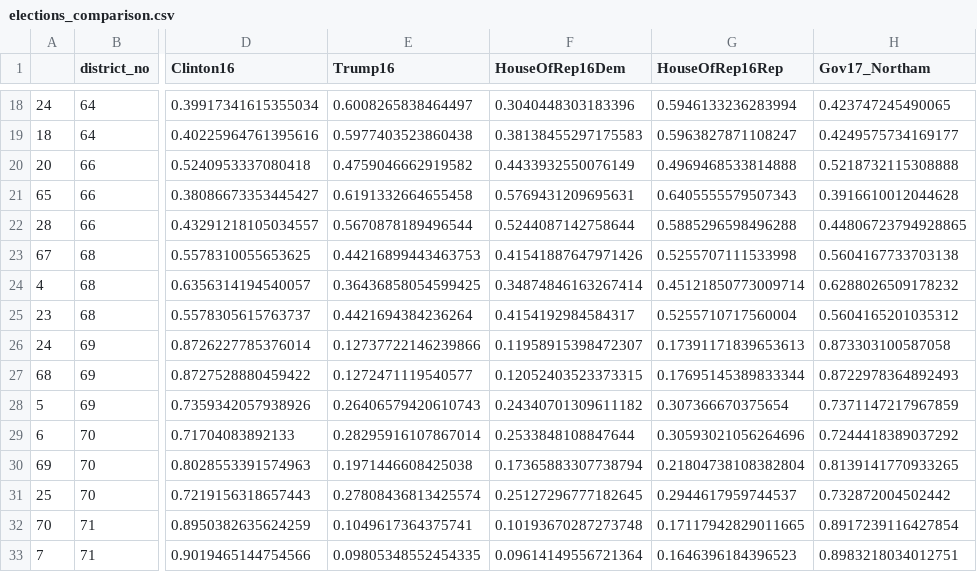
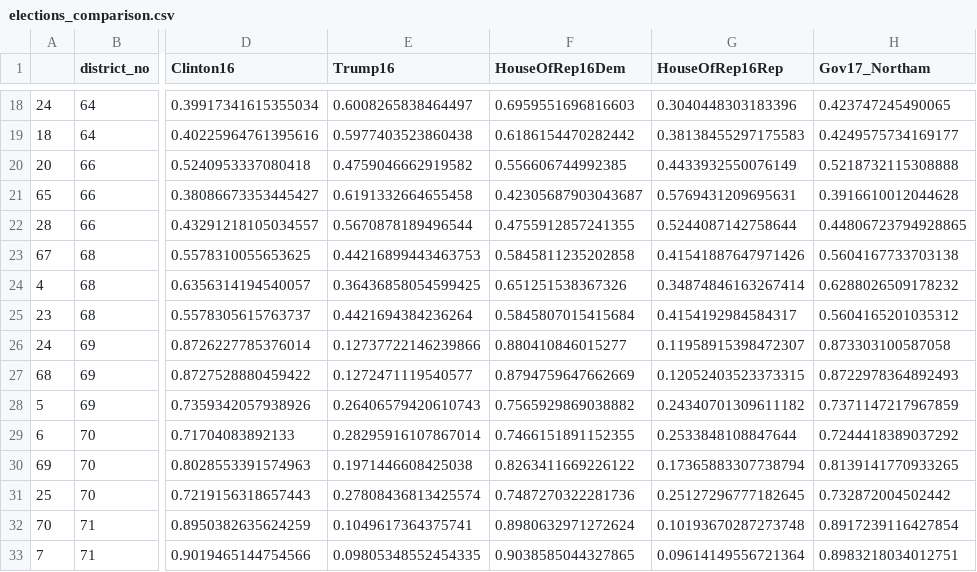
Before and after one commit to PrincetonUniversity/VA-gerrymander, a CSV file: Analysis/Elections/elections_comparison.csv, drawn as a sheet; only a part is shown, gaps mark what is left out; the diff covers the shown part only; the diff names each change by its address in the sheet, - before the commit and + after, or states it on an @@ line.

```diff
--- a/Analysis/Elections/elections_comparison.csv
+++ b/Analysis/Elections/elections_comparison.csv
-F18 (HouseOfRep16Dem): 0.3040448303183396
+F18 (HouseOfRep16Dem): 0.6959551696816603
-G18 (HouseOfRep16Rep): 0.5946133236283994
+G18 (HouseOfRep16Rep): 0.3040448303183396
-F19 (HouseOfRep16Dem): 0.38138455297175583
+F19 (HouseOfRep16Dem): 0.6186154470282442
-G19 (HouseOfRep16Rep): 0.5963827871108247
+G19 (HouseOfRep16Rep): 0.38138455297175583
-F20 (HouseOfRep16Dem): 0.4433932550076149
+F20 (HouseOfRep16Dem): 0.556606744992385
-G20 (HouseOfRep16Rep): 0.4969468533814888
+G20 (HouseOfRep16Rep): 0.4433932550076149
-F21 (HouseOfRep16Dem): 0.5769431209695631
+F21 (HouseOfRep16Dem): 0.42305687903043687
-G21 (HouseOfRep16Rep): 0.6405555579507343
+G21 (HouseOfRep16Rep): 0.5769431209695631
-F22 (HouseOfRep16Dem): 0.5244087142758644
+F22 (HouseOfRep16Dem): 0.4755912857241355
-G22 (HouseOfRep16Rep): 0.5885296598496288
+G22 (HouseOfRep16Rep): 0.5244087142758644
-F23 (HouseOfRep16Dem): 0.41541887647971426
+F23 (HouseOfRep16Dem): 0.5845811235202858
-G23 (HouseOfRep16Rep): 0.5255707111533998
+G23 (HouseOfRep16Rep): 0.41541887647971426
-F24 (HouseOfRep16Dem): 0.34874846163267414
+F24 (HouseOfRep16Dem): 0.651251538367326
-G24 (HouseOfRep16Rep): 0.45121850773009714
+G24 (HouseOfRep16Rep): 0.34874846163267414
-F25 (HouseOfRep16Dem): 0.4154192984584317
+F25 (HouseOfRep16Dem): 0.5845807015415684
-G25 (HouseOfRep16Rep): 0.5255710717560004
+G25 (HouseOfRep16Rep): 0.4154192984584317
-F26 (HouseOfRep16Dem): 0.11958915398472307
+F26 (HouseOfRep16Dem): 0.880410846015277
-G26 (HouseOfRep16Rep): 0.17391171839653613
+G26 (HouseOfRep16Rep): 0.11958915398472307
-F27 (HouseOfRep16Dem): 0.12052403523373315
+F27 (HouseOfRep16Dem): 0.8794759647662669
-G27 (HouseOfRep16Rep): 0.17695145389833344
+G27 (HouseOfRep16Rep): 0.12052403523373315
-F28 (HouseOfRep16Dem): 0.24340701309611182
+F28 (HouseOfRep16Dem): 0.7565929869038882
-G28 (HouseOfRep16Rep): 0.307366670375654
+G28 (HouseOfRep16Rep): 0.24340701309611182
-F29 (HouseOfRep16Dem): 0.2533848108847644
+F29 (HouseOfRep16Dem): 0.7466151891152355
-G29 (HouseOfRep16Rep): 0.30593021056264696
+G29 (HouseOfRep16Rep): 0.2533848108847644
-F30 (HouseOfRep16Dem): 0.17365883307738794
+F30 (HouseOfRep16Dem): 0.8263411669226122
-G30 (HouseOfRep16Rep): 0.21804738108382804
+G30 (HouseOfRep16Rep): 0.17365883307738794
-F31 (HouseOfRep16Dem): 0.25127296777182645
+F31 (HouseOfRep16Dem): 0.7487270322281736
-G31 (HouseOfRep16Rep): 0.2944617959744537
+G31 (HouseOfRep16Rep): 0.25127296777182645
-F32 (HouseOfRep16Dem): 0.10193670287273748
+F32 (HouseOfRep16Dem): 0.8980632971272624
-G32 (HouseOfRep16Rep): 0.17117942829011665
+G32 (HouseOfRep16Rep): 0.10193670287273748
-F33 (HouseOfRep16Dem): 0.09614149556721364
+F33 (HouseOfRep16Dem): 0.9038585044327865
-G33 (HouseOfRep16Rep): 0.1646396184396523
+G33 (HouseOfRep16Rep): 0.09614149556721364
```
Also changed, not shown: 166 edited cells elsewhere in this file, 4 other files.
